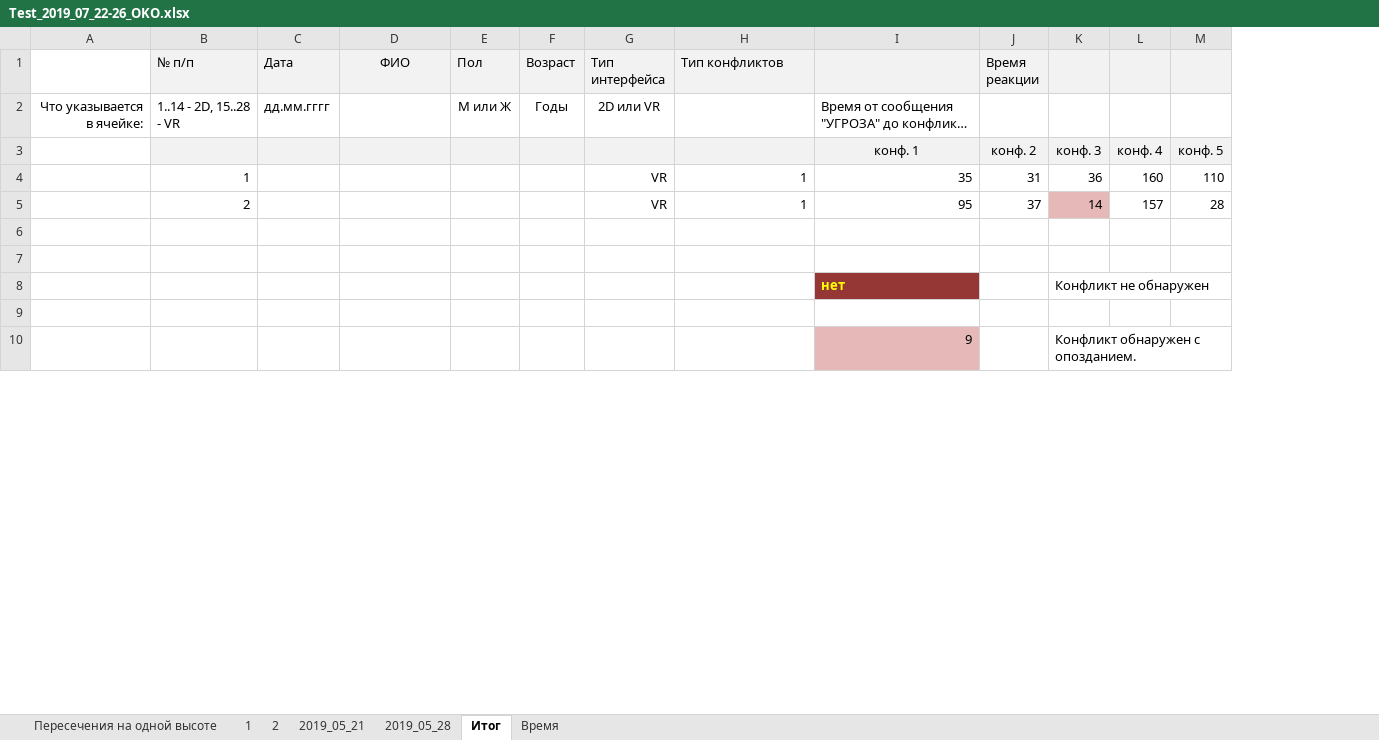
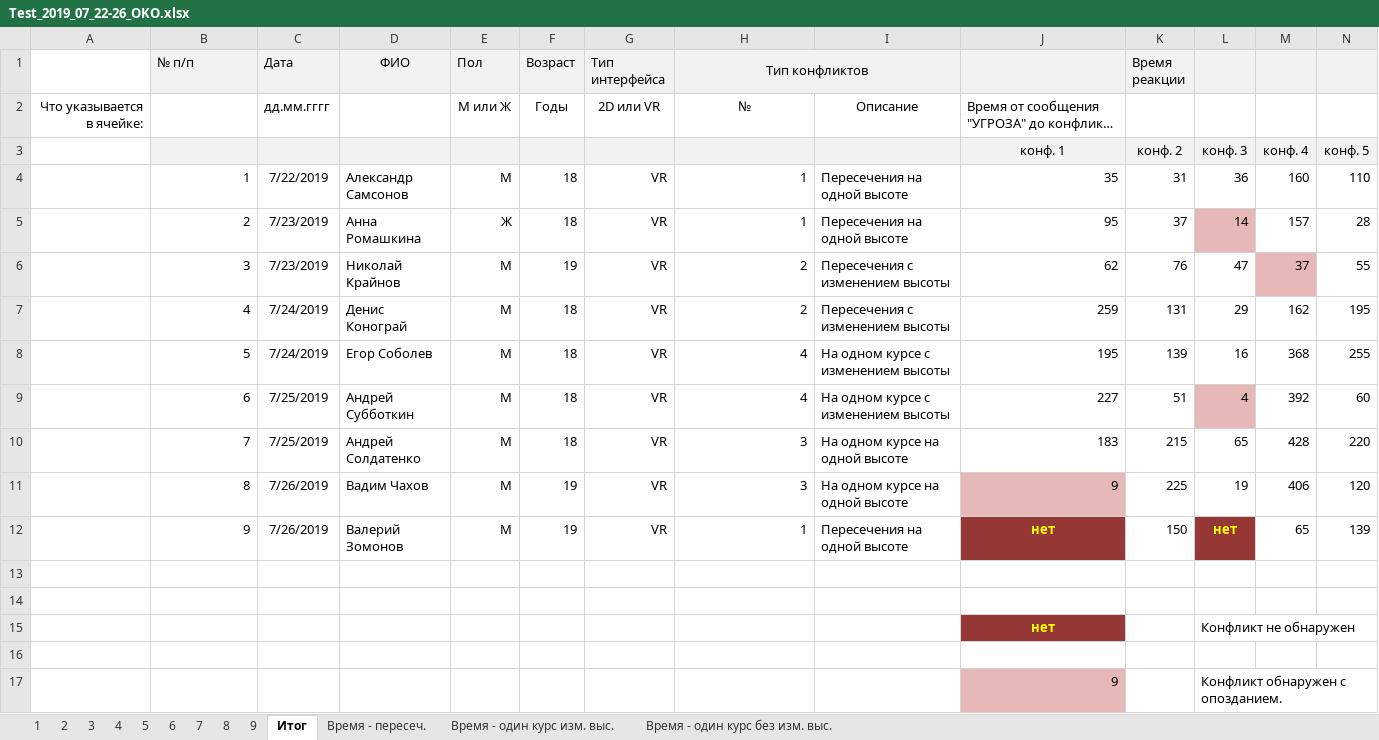
Before and after one commit to aaakkkaaa/OKO-02_Test-2, an Excel workbook: Тест/2019_07_22-26/Test_2019_07_22-26_OKO.xlsx, sheet Итог, drawn as a sheet; only a part is shown; long unchanged cells end in …; values as stored, in another font and other column widths than the file's, no borders; addresses are those after the commit; rows hold the shown columns only; the diff names each change by its address in the sheet, - before the commit and + after, or states it on an @@ line.

```diff
--- a/Тест/2019_07_22-26/Test_2019_07_22-26_OKO.xlsx (sheet Итог)
+++ b/Тест/2019_07_22-26/Test_2019_07_22-26_OKO.xlsx (sheet Итог)
-sheet tab: Время
+sheet tab: Время - пересеч.
-sheet tab: Пересечения на одной высоте
-sheet tab: 2019_05_21
-sheet tab: 2019_05_28
+sheet tab: 3
+sheet tab: 4
+sheet tab: 5
+sheet tab: 6
+sheet tab: 7
+sheet tab: 8
+sheet tab: 9
+sheet tab: Время - один курс изм. выс.
+sheet tab: Время - один курс без изм. выс.
+column I, rows 2-5: Описание |  | Пересечения на одной высоте | Пересечения на одной высоте
-H1 alignment: left
+H1 alignment: center
+H1:I1 merged
-B2 (№ п/п): 1..14 - 2D, 15..28 - VR
+B2 (№ п/п): (empty)
-H2 (Тип конфликтов): (empty)
+H2 (Тип конфликтов): №
-C4 (Дата): (empty)
+C4 (Дата): 7/22/2019
-D4 (ФИО): (empty)
+D4 (ФИО): Александр Самсонов
-E4 (Пол): (empty)
+E4 (Пол): М
-F4:F5 (Возраст): (empty)
+F4:F5 (Возраст): 18
-C5 (Дата): (empty)
+C5 (Дата): 7/23/2019
-D5 (ФИО): (empty)
+D5 (ФИО): Анна Ромашкина
-E5 (Пол): (empty)
+E5 (Пол): Ж
+row 6:  | 3 | 7/23/2019 | Николай Крайнов | М | 19 | VR | 2 | Пересечения с изменением высоты | 62 | 76 | 47 | 37 | 55
+row 7:  | 4 | 7/24/2019 | Денис Конограй | М | 18 | VR | 2 | Пересечения с изменением высоты | 259 | 131 | 29 | 162 | 195
+row 8:  | 5 | 7/24/2019 | Егор Соболев | М | 18 | VR | 4 | На одном курсе с изменением высоты | 195 | 139 | 16 | 368 | 255
+row 9:  | 6 | 7/25/2019 | Андрей Субботкин | М | 18 | VR | 4 | На одном курсе с изменением высоты | 227 | 51 | 4 | 392 | 60
+row 10:  | 7 | 7/25/2019 | Андрей Солдатенко | М | 18 | VR | 3 | На одном курсе на одной высоте | 183 | 215 | 65 | 428 | 220
+row 11:  | 8 | 7/26/2019 | Вадим Чахов | М | 19 | VR | 3 | На одном курсе на одной высоте | 9 | 225 | 19 | 406 | 120
+row 12:  | 9 | 7/26/2019 | Валерий Зомонов | М | 19 | VR | 1 | Пересечения на одной высоте | нет | 150 | нет | 65 | 139
-J15 alignment: left
+J15 alignment: center
```
Also changed, not shown: sheet 1, sheet 2, sheet Время - пересеч., formulas that keep their value, 3 other files.
